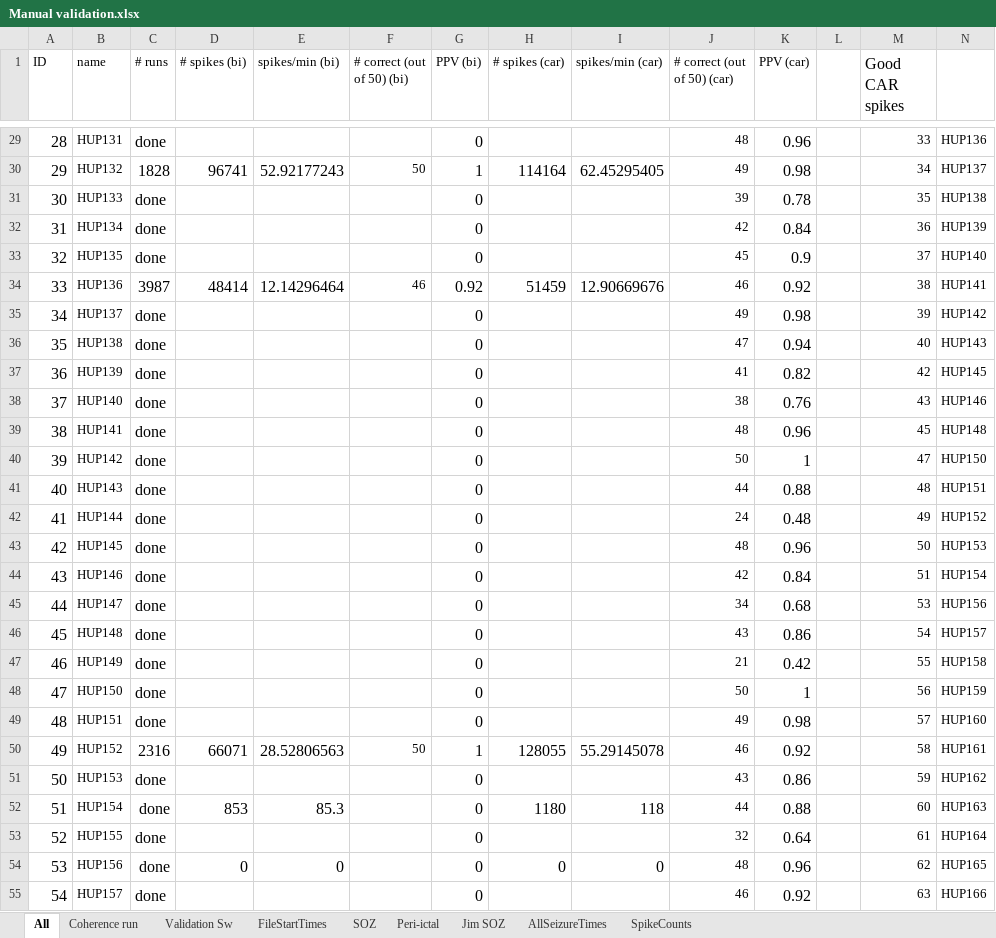
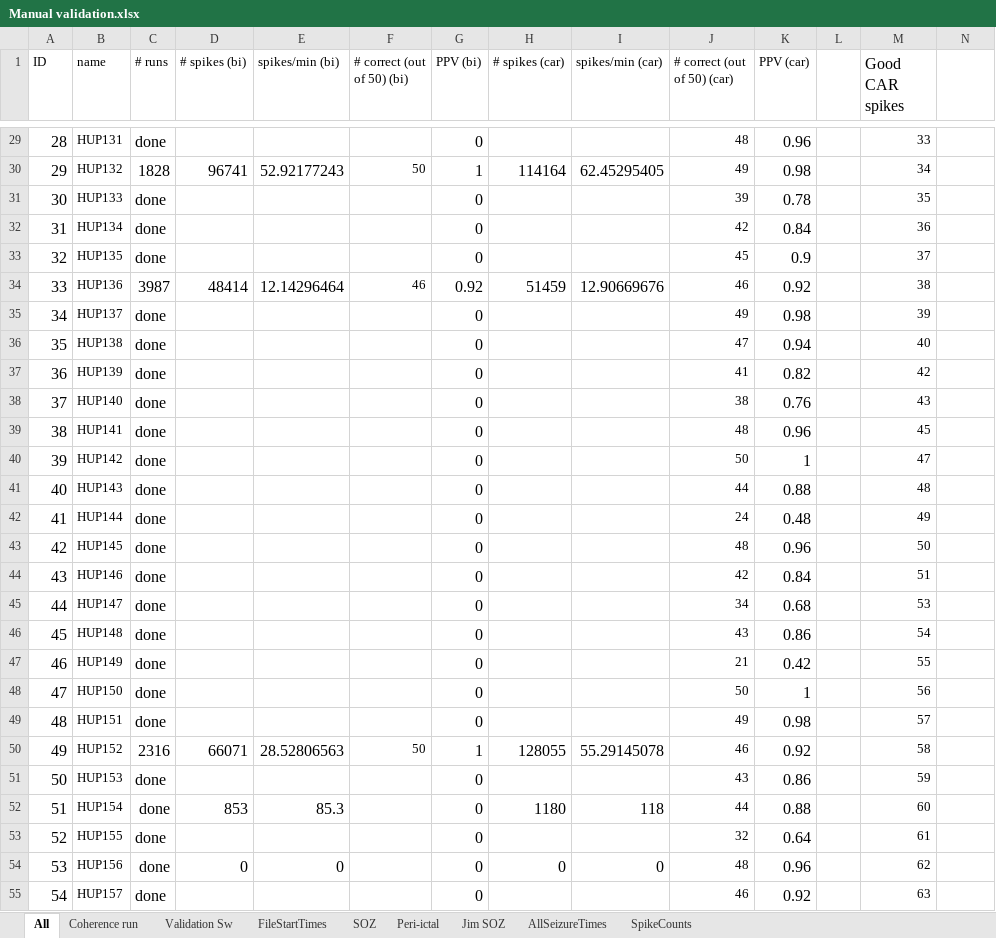
Before and after one commit to erinconrad/FC_toolbox, an Excel workbook: spike_detector/Manual validation.xlsx, sheet All, drawn as a sheet; only a part is shown, gaps mark what is left out; values as stored, in another font and other column widths than the file's, no borders; charts and pictures and conditional formats not drawn; the diff covers the shown part only; the diff names each change by its address in the sheet, - before the commit and + after, or states it on an @@ line.

```diff
--- a/spike_detector/Manual validation.xlsx (sheet All)
+++ b/spike_detector/Manual validation.xlsx (sheet All)
-N29: HUP136
+N29: (empty)
-N30: HUP137
+N30: (empty)
-N31: HUP138
+N31: (empty)
-N32: HUP139
+N32: (empty)
-N33: HUP140
+N33: (empty)
-N34: HUP141
+N34: (empty)
-N35: HUP142
+N35: (empty)
-N36: HUP143
+N36: (empty)
-N37: HUP145
+N37: (empty)
-N38: HUP146
+N38: (empty)
-N39: HUP148
+N39: (empty)
-N40: HUP150
+N40: (empty)
-N41: HUP151
+N41: (empty)
-N42: HUP152
+N42: (empty)
-N43: HUP153
+N43: (empty)
-N44: HUP154
+N44: (empty)
-N45: HUP156
+N45: (empty)
-N46: HUP157
+N46: (empty)
-N47: HUP158
+N47: (empty)
-N48: HUP159
+N48: (empty)
-N49: HUP160
+N49: (empty)
-N50: HUP161
+N50: (empty)
-N51: HUP162
+N51: (empty)
-N52: HUP163
+N52: (empty)
-N53: HUP164
+N53: (empty)
-N54: HUP165
+N54: (empty)
-N55: HUP166
+N55: (empty)
```
Also changed, not shown: 74 edited cells elsewhere in this sheet, sheet Coherence run, sheet FileStartTimes, 2 other files.
